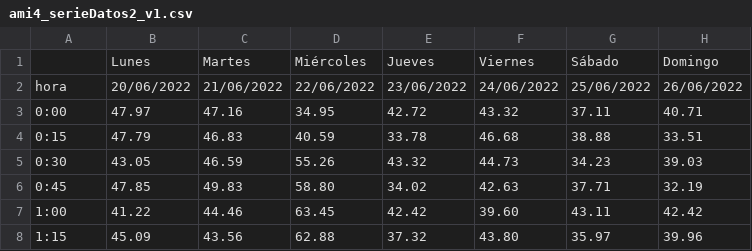
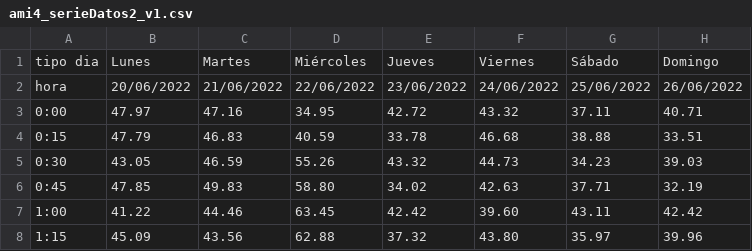
Before and after one commit to jsmartinezv/PC_GeneracionDistribuida, a CSV file: ami4_serieDatos2_v1.csv, drawn as a sheet; only a part is shown; the diff names each change by its address in the sheet, - before the commit and + after, or states it on an @@ line.

Commit message:
Update ami4_serieDatos2_v1.csv

```diff
--- a/ami4_serieDatos2_v1.csv
+++ b/ami4_serieDatos2_v1.csv
-A1: (empty)
+A1: tipo dia
```
